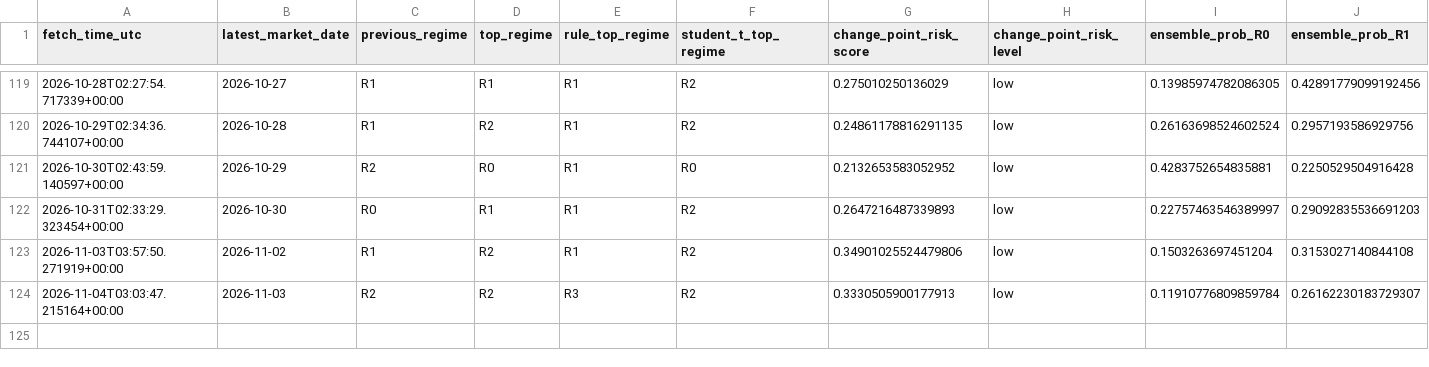
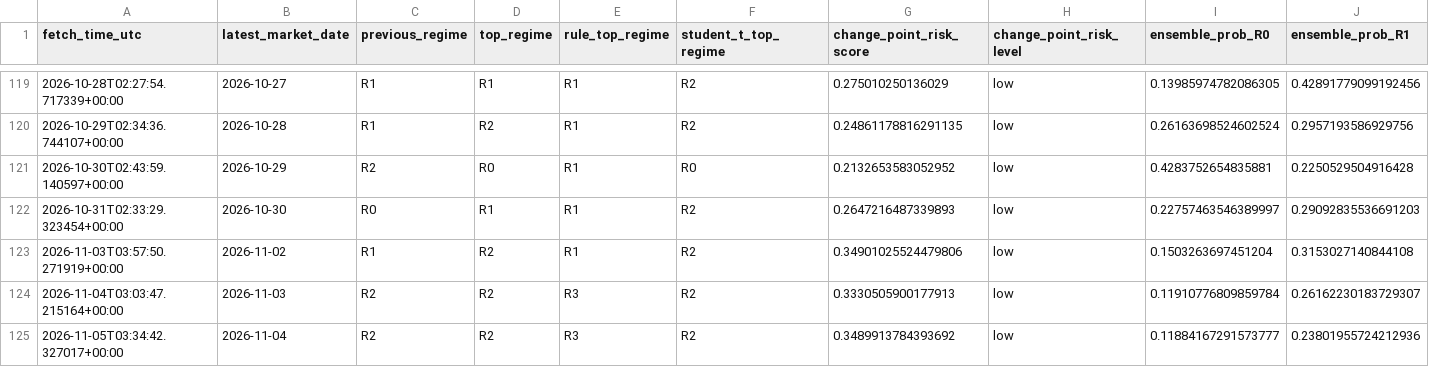
Before and after one commit to harryz77-ai/macro-regime-experiment-v2, a CSV file: data/history.csv, drawn as a sheet; only a part is shown, gaps mark what is left out; rows hold the shown columns only; the diff names each change by its address in the sheet, - before the commit and + after, or states it on an @@ line.

```diff
--- a/data/history.csv
+++ b/data/history.csv
+row 125: 2026-11-05T03:34:42.327017+00:00 | 2026-11-04 | R2 | R2 | R3 | R2 | 0.3489913784393692 | low | 0.11884167291573777 | 0.23801955724212936
```
Also changed, not shown: 2 other files.
